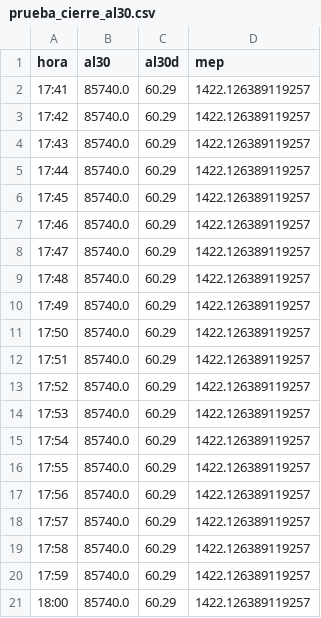
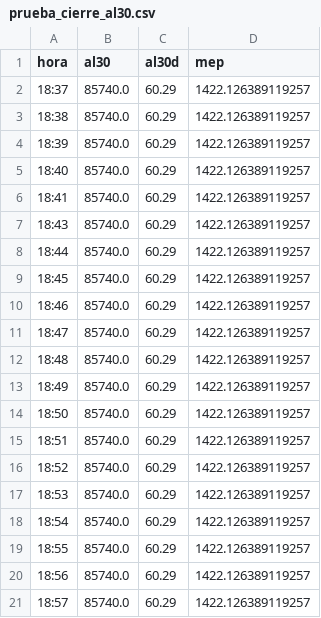
Before and after one commit to Inversiones0101/monitor-a3, a CSV file: prueba_cierre_al30.csv, drawn as a sheet.

```diff
--- a/prueba_cierre_al30.csv
+++ b/prueba_cierre_al30.csv
@@ -1,21 +1,21 @@
 hora,al30,al30d,mep
-17:41,85740.0,60.29,1422.126389119257
-17:42,85740.0,60.29,1422.126389119257
-17:43,85740.0,60.29,1422.126389119257
-17:44,85740.0,60.29,1422.126389119257
-17:45,85740.0,60.29,1422.126389119257
-17:46,85740.0,60.29,1422.126389119257
-17:47,85740.0,60.29,1422.126389119257
-17:48,85740.0,60.29,1422.126389119257
-17:49,85740.0,60.29,1422.126389119257
-17:50,85740.0,60.29,1422.126389119257
-17:51,85740.0,60.29,1422.126389119257
-17:52,85740.0,60.29,1422.126389119257
-17:53,85740.0,60.29,1422.126389119257
-17:54,85740.0,60.29,1422.126389119257
-17:55,85740.0,60.29,1422.126389119257
-17:56,85740.0,60.29,1422.126389119257
-17:57,85740.0,60.29,1422.126389119257
-17:58,85740.0,60.29,1422.126389119257
-17:59,85740.0,60.29,1422.126389119257
-18:00,85740.0,60.29,1422.126389119257
+18:37,85740.0,60.29,1422.126389119257
+18:38,85740.0,60.29,1422.126389119257
+18:39,85740.0,60.29,1422.126389119257
+18:40,85740.0,60.29,1422.126389119257
+18:41,85740.0,60.29,1422.126389119257
+18:43,85740.0,60.29,1422.126389119257
+18:44,85740.0,60.29,1422.126389119257
+18:45,85740.0,60.29,1422.126389119257
+18:46,85740.0,60.29,1422.126389119257
+18:47,85740.0,60.29,1422.126389119257
+18:48,85740.0,60.29,1422.126389119257
+18:49,85740.0,60.29,1422.126389119257
+18:50,85740.0,60.29,1422.126389119257
+18:51,85740.0,60.29,1422.126389119257
+18:52,85740.0,60.29,1422.126389119257
+18:53,85740.0,60.29,1422.126389119257
+18:54,85740.0,60.29,1422.126389119257
+18:55,85740.0,60.29,1422.126389119257
+18:56,85740.0,60.29,1422.126389119257
+18:57,85740.0,60.29,1422.126389119257
```
Also changed, not shown: 1 other file.
